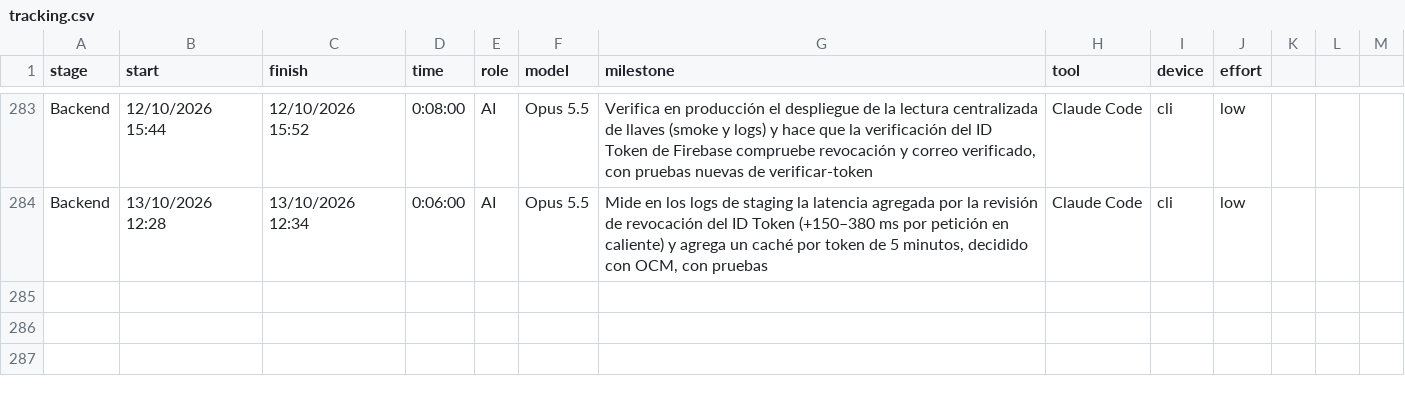
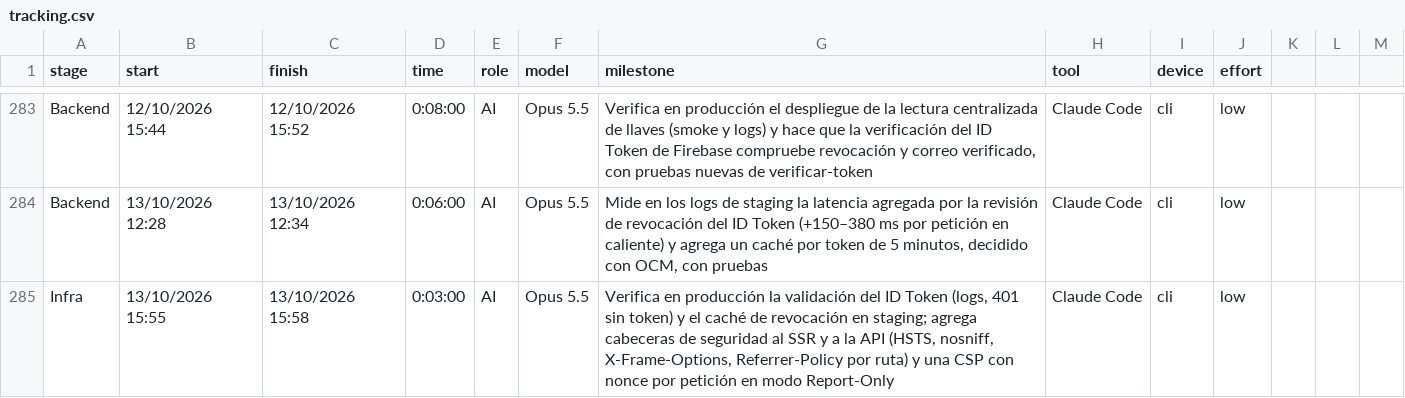
Before and after one commit to ocastelblanco/agora-letiende, a CSV file: docs/tracking.csv, drawn as a sheet; only a part is shown, gaps mark what is left out; the diff names each change by its address in the sheet, - before the commit and + after, or states it on an @@ line.

```diff
--- a/docs/tracking.csv
+++ b/docs/tracking.csv
+row 285: Infra | 13/10/2026 15:55 | 13/10/2026 15:58 | 0:03:00 | AI | Opus 5.5 | Verifica en producción la validación del ID Token (logs, 401 sin token) y el caché de revocación en staging; agrega cabeceras de seguridad al SSR y a la API (HSTS, nosniff, X-Frame-Options, Referrer-Policy por ruta) y una CSP con nonce por petición en modo Report-Only | Claude Code | cli | low
```
Also changed, not shown: 9 other files.
